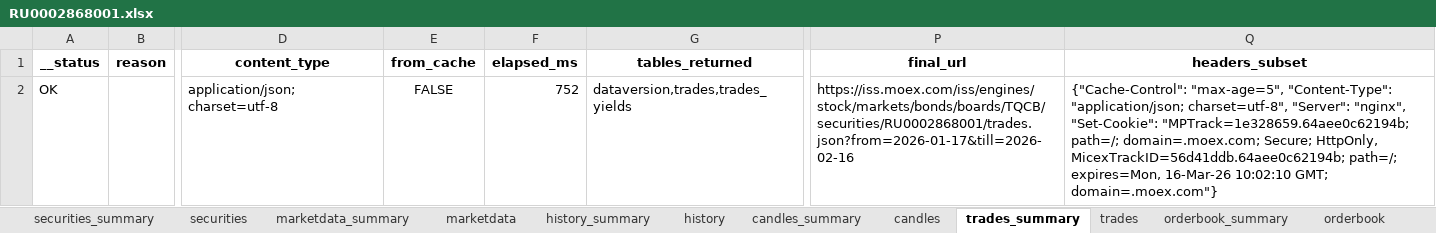
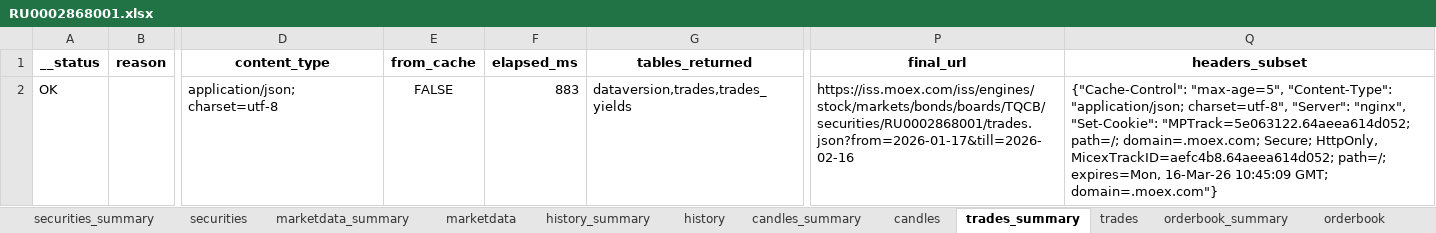
Before and after one commit to Habosjob/Vibe, an Excel workbook: data/curated/moex/endpoints_probe/20260216/RU0002868001.xlsx, sheet trades_summary, drawn as a sheet; only a part is shown, gaps mark what is left out; values as stored, in another font and other column widths than the file's, no borders; the diff names each change by its address in the sheet, - before the commit and + after, or states it on an @@ line.

```diff
--- a/data/curated/moex/endpoints_probe/20260216/RU0002868001.xlsx (sheet trades_summary)
+++ b/data/curated/moex/endpoints_probe/20260216/RU0002868001.xlsx (sheet trades_summary)
-F2 (elapsed_ms): 752
+F2 (elapsed_ms): 883
-Q2 (headers_subset): …"nginx", "Set-Cookie": "MPTrack=1e328659.64aee0c62194b; path=/; domain=.moex.com; Secure; HttpOnly, MicexTrackID=56d41ddb.64aee0c62194b; path=/; expires=Mon, 16-Mar-26 10:02:10 GMT; domain=.moex.com"}
+Q2 (headers_subset): …"nginx", "Set-Cookie": "MPTrack=5e063122.64aeea614d052; path=/; domain=.moex.com; Secure; HttpOnly, MicexTrackID=aefc4b8.64aeea614d052; path=/; expires=Mon, 16-Mar-26 10:45:09 GMT; domain=.moex.com"}
```
Also changed, not shown: sheet securities_summary, sheet marketdata_summary, sheet history_summary, sheet candles_summary, sheet bondization_coupons_summary, sheet bondization_amort_summary, 2 more sheets, 1 other file.
